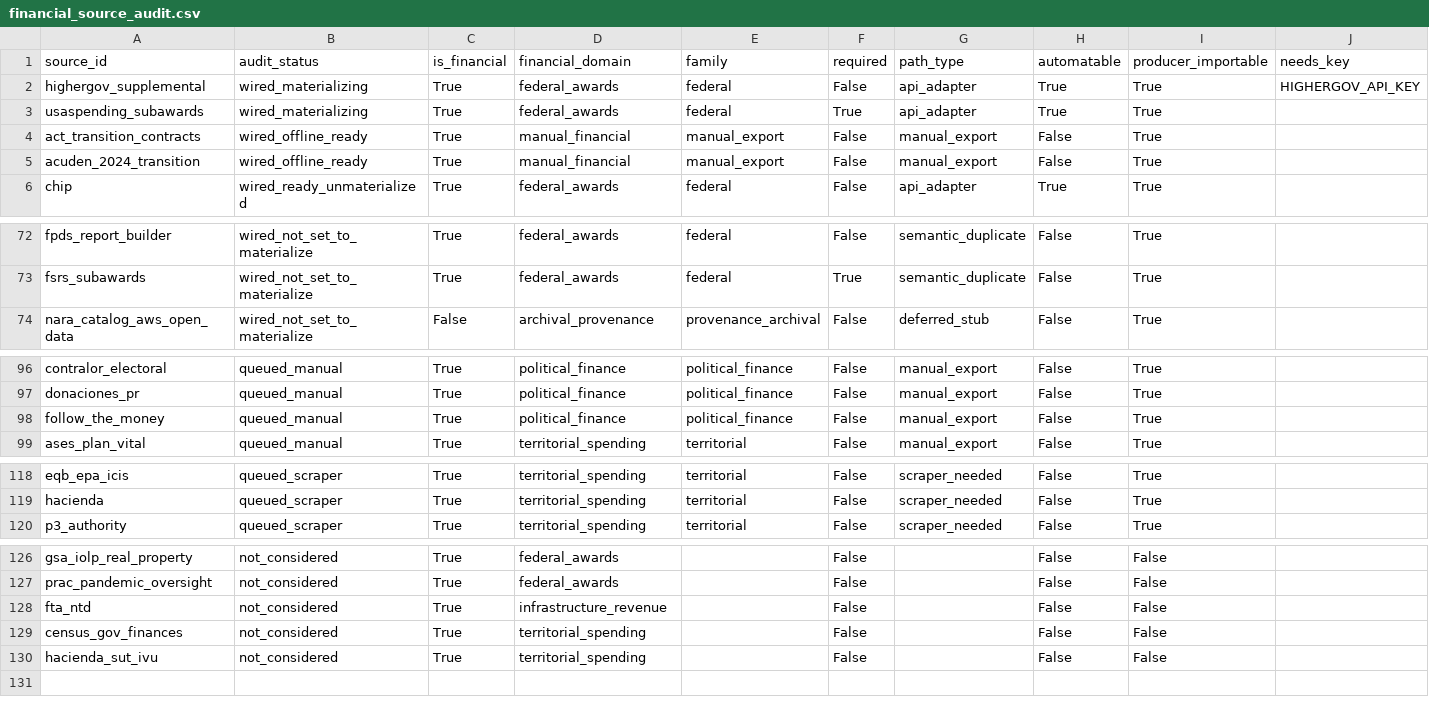
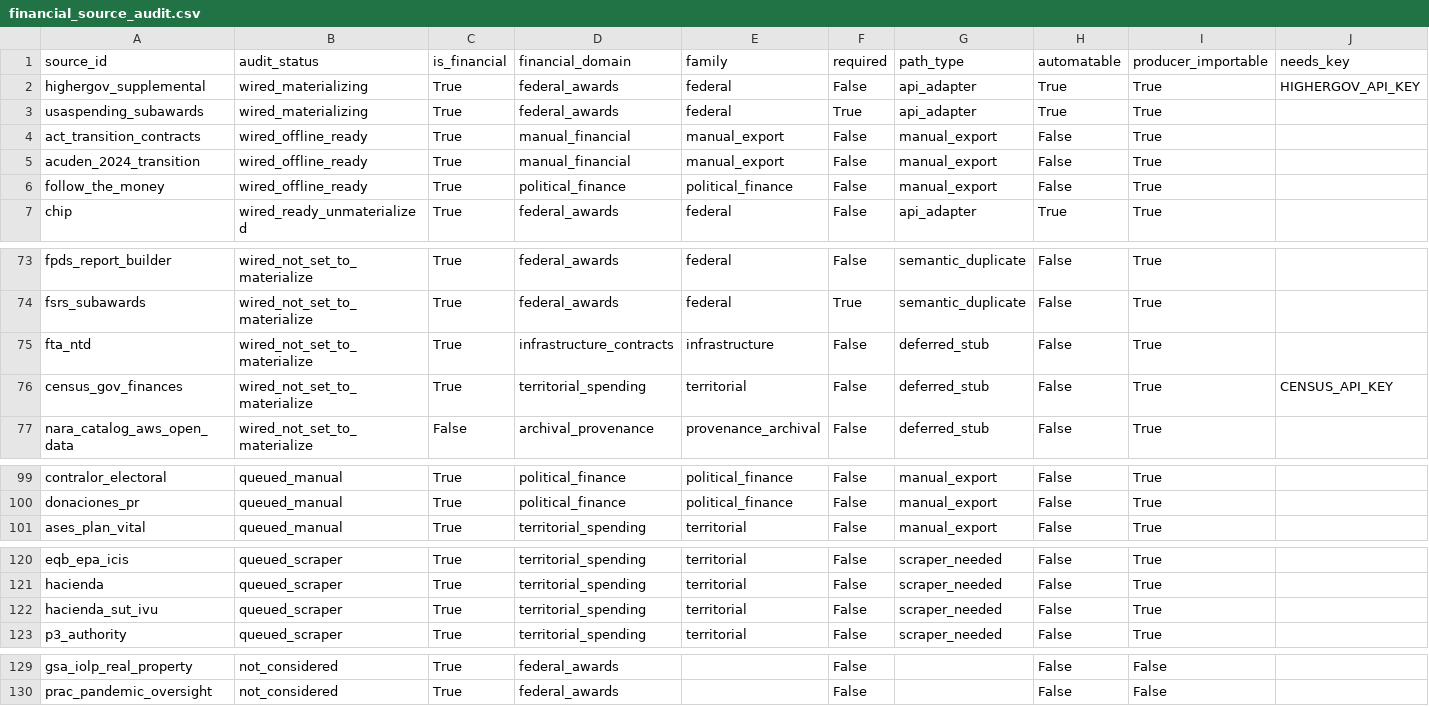
Before and after one commit to jotaele44/moneysweep-pr, a CSV file: reports/financial_source_audit.csv, drawn as a sheet; only a part is shown, gaps mark what is left out; removed rows and columns are numbered as before the commit, all else as after; rows hold the shown columns only; the diff names each change by its address in the sheet, - before the commit and + after, or states it on an @@ line.

```diff
--- a/reports/financial_source_audit.csv
+++ b/reports/financial_source_audit.csv
+row 6: follow_the_money | wired_offline_ready | True | political_finance | political_finance | False | manual_export | False | True
+row 75: fta_ntd | wired_not_set_to_materialize | True | infrastructure_contracts | infrastructure | False | deferred_stub | False | True
+row 76: census_gov_finances | wired_not_set_to_materialize | True | territorial_spending | territorial | False | deferred_stub | False | True | CENSUS_API_KEY
-row 98: follow_the_money | queued_manual | True | political_finance | political_finance | False | manual_export | False | True
+row 122: hacienda_sut_ivu | queued_scraper | True | territorial_spending | territorial | False | scraper_needed | False | True
-row 128: fta_ntd | not_considered | True | infrastructure_revenue |  | False |  | False | False
-row 129: census_gov_finances | not_considered | True | territorial_spending |  | False |  | False | False
-row 130: hacienda_sut_ivu | not_considered | True | territorial_spending |  | False |  | False | False
```
Also changed, not shown: reports/financial_source_coverage_gaps.csv, reports/gap_analysis_report.csv, 25 other files.
